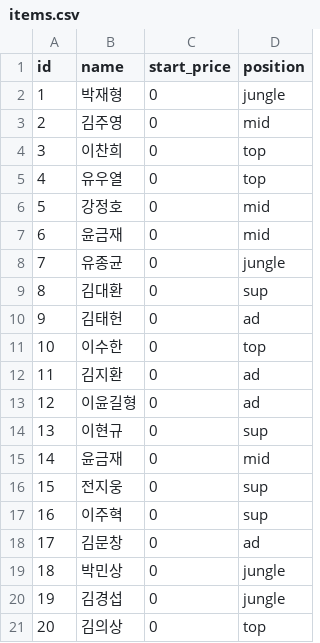
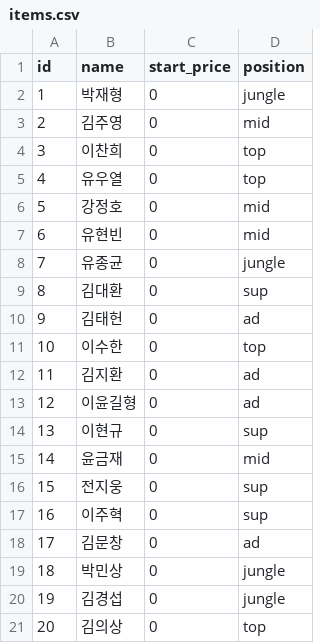
Before and after one commit to dldrks123/TheUlim_Auction, a CSV file: data/items.csv, drawn as a sheet.

Commit message:
Update items.csv

```diff
--- a/data/items.csv
+++ b/data/items.csv
@@ -6,3 +6,3 @@ id,name,start_price,position
 5,강정호,0,mid
-6,윤금재,0,mid
+6,유현빈,0,mid
 7,유종균,0,jungle
```
